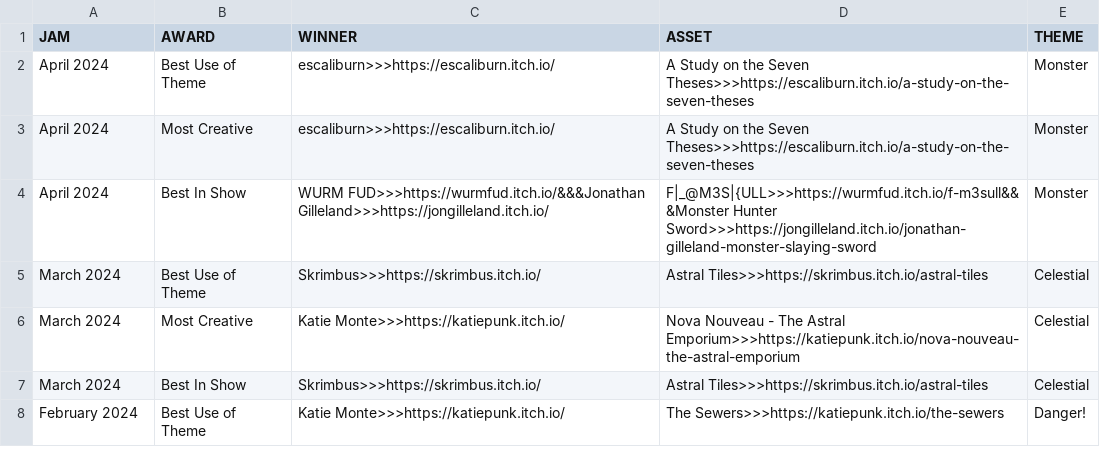
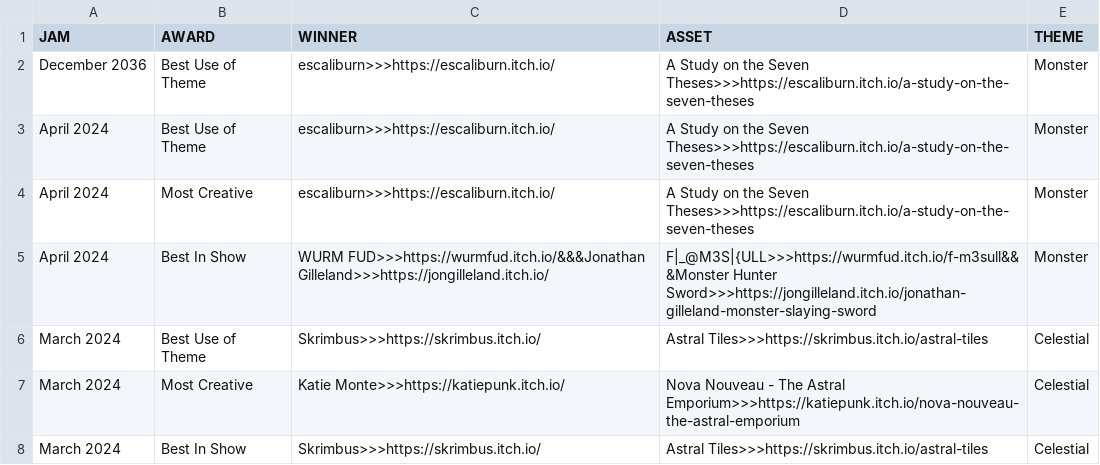
Before and after one commit to JAMA-Jam/JAMA-Jam.github.io, a CSV file: docs/data/winners.csv, drawn as a sheet; only a part is shown; the shorter side is filled out with more unchanged rows; the diff names each change by its address in the sheet, - before the commit and + after, or states it on an @@ line.

Commit message:
Annas cool test for Katie

```diff
--- a/docs/data/winners.csv
+++ b/docs/data/winners.csv
+row 2: December 2036 | Best Use of Theme | escaliburn>>>https://escaliburn.itch.io/ | A Study on the Seven Theses>>>https://escaliburn.itch.io/a-study-on-the-seven-theses | Monster
```
